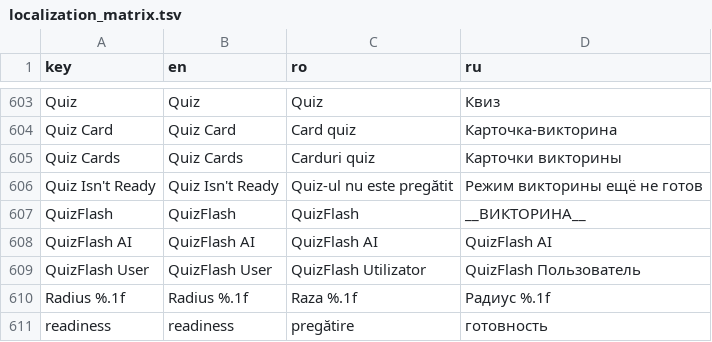
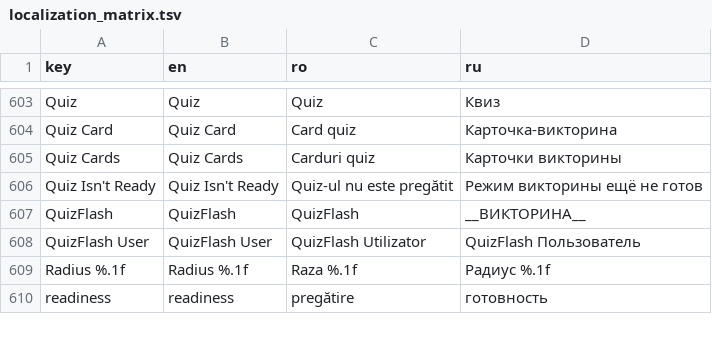
Before and after one commit to ionis789/QuizFlash, a TSV file: Docs/UI-Dictionary/localization_matrix.tsv, drawn as a sheet; only a part is shown, gaps mark what is left out.

```diff
--- a/Docs/UI-Dictionary/localization_matrix.tsv
+++ b/Docs/UI-Dictionary/localization_matrix.tsv
@@ -607,3 +607,2 @@ Quiz Isn't Ready	Quiz Isn't Ready	Quiz-ul nu este pregătit	Режим викт
 QuizFlash	QuizFlash	QuizFlash	__ВИКТОРИНА__
-QuizFlash AI	QuizFlash AI	QuizFlash AI	QuizFlash AI
 QuizFlash User	QuizFlash User	QuizFlash Utilizator	QuizFlash Пользователь
```
Also changed, not shown: 4 other files.
